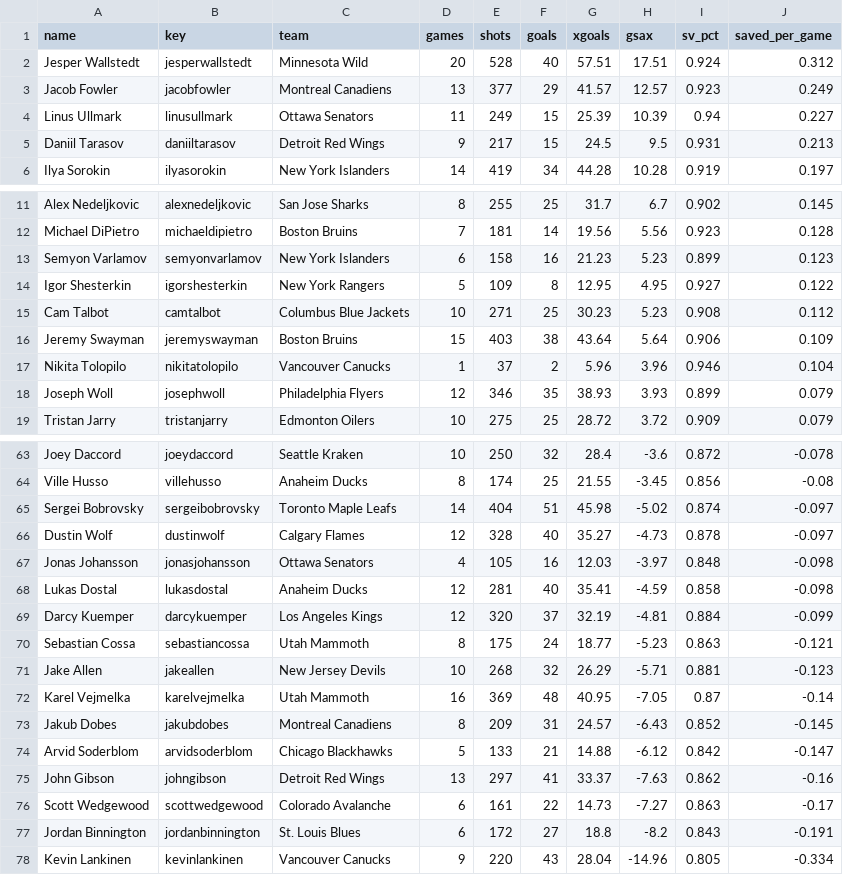
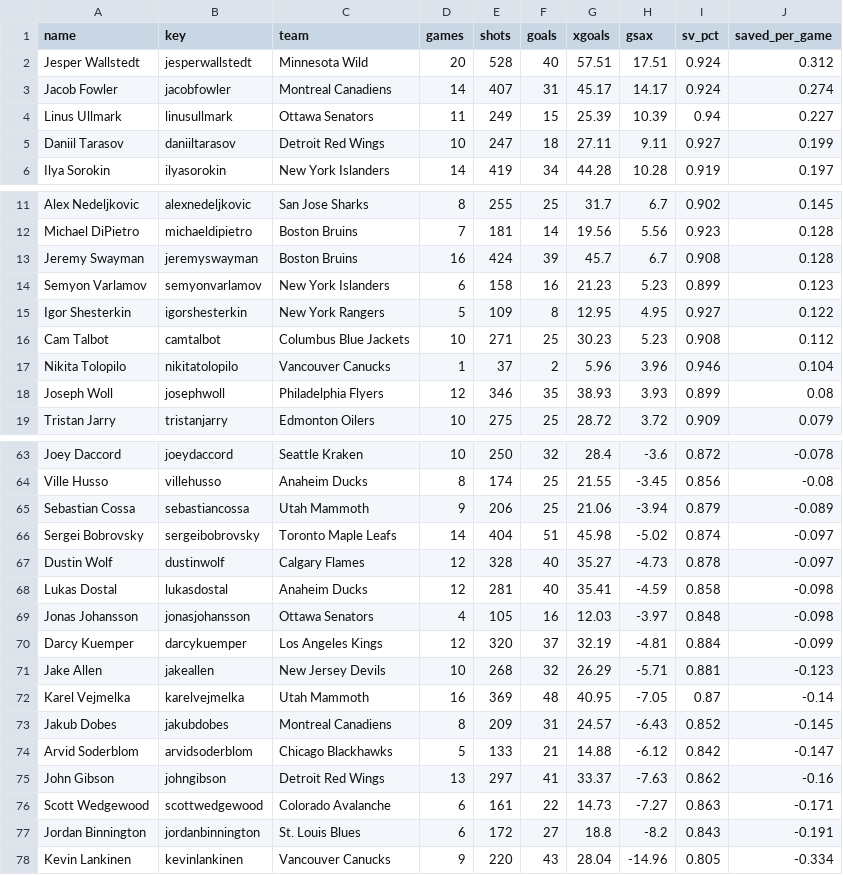
Before and after one commit to alanwevans1617-source/alan-nhl-model, a CSV file: goalie_stats.csv, drawn as a sheet; only a part is shown, gaps mark what is left out; the diff covers the shown part only.

```diff
--- a/goalie_stats.csv
+++ b/goalie_stats.csv
@@ -2,5 +2,5 @@ name,key,team,games,shots,goals,xgoals,gsax,sv_pct,saved_per_game
 Jesper Wallstedt,jesperwallstedt,Minnesota Wild,20,528,40,57.51,17.51,0.924,0.312
-Jacob Fowler,jacobfowler,Montreal Canadiens,13,377,29,41.57,12.57,0.923,0.249
+Jacob Fowler,jacobfowler,Montreal Canadiens,14,407,31,45.17,14.17,0.924,0.274
 Linus Ullmark,linusullmark,Ottawa Senators,11,249,15,25.39,10.39,0.94,0.227
-Daniil Tarasov,daniiltarasov,Detroit Red Wings,9,217,15,24.5,9.5,0.931,0.213
+Daniil Tarasov,daniiltarasov,Detroit Red Wings,10,247,18,27.11,9.11,0.927,0.199
 Ilya Sorokin,ilyasorokin,New York Islanders,14,419,34,44.28,10.28,0.919,0.197
@@ -12,2 +12,3 @@ Alex Nedeljkovic,alexnedeljkovic,San Jose Sharks,8,255,25,31.7,6.7,0.902,0.145
 Michael DiPietro,michaeldipietro,Boston Bruins,7,181,14,19.56,5.56,0.923,0.128
+Jeremy Swayman,jeremyswayman,Boston Bruins,16,424,39,45.7,6.7,0.908,0.128
 Semyon Varlamov,semyonvarlamov,New York Islanders,6,158,16,21.23,5.23,0.899,0.123
@@ -15,5 +16,4 @@ Igor Shesterkin,igorshesterkin,New York Rangers,5,109,8,12.95,4.95,0.927,0.122
 Cam Talbot,camtalbot,Columbus Blue Jackets,10,271,25,30.23,5.23,0.908,0.112
-Jeremy Swayman,jeremyswayman,Boston Bruins,15,403,38,43.64,5.64,0.906,0.109
 Nikita Tolopilo,nikitatolopilo,Vancouver Canucks,1,37,2,5.96,3.96,0.946,0.104
-Joseph Woll,josephwoll,Philadelphia Flyers,12,346,35,38.93,3.93,0.899,0.079
+Joseph Woll,josephwoll,Philadelphia Flyers,12,346,35,38.93,3.93,0.899,0.08
 Tristan Jarry,tristanjarry,Edmonton Oilers,10,275,25,28.72,3.72,0.909,0.079
@@ -64,8 +64,8 @@ Joey Daccord,joeydaccord,Seattle Kraken,10,250,32,28.4,-3.6,0.872,-0.078
 Ville Husso,villehusso,Anaheim Ducks,8,174,25,21.55,-3.45,0.856,-0.08
+Sebastian Cossa,sebastiancossa,Utah Mammoth,9,206,25,21.06,-3.94,0.879,-0.089
 Sergei Bobrovsky,sergeibobrovsky,Toronto Maple Leafs,14,404,51,45.98,-5.02,0.874,-0.097
 Dustin Wolf,dustinwolf,Calgary Flames,12,328,40,35.27,-4.73,0.878,-0.097
+Lukas Dostal,lukasdostal,Anaheim Ducks,12,281,40,35.41,-4.59,0.858,-0.098
 Jonas Johansson,jonasjohansson,Ottawa Senators,4,105,16,12.03,-3.97,0.848,-0.098
-Lukas Dostal,lukasdostal,Anaheim Ducks,12,281,40,35.41,-4.59,0.858,-0.098
 Darcy Kuemper,darcykuemper,Los Angeles Kings,12,320,37,32.19,-4.81,0.884,-0.099
-Sebastian Cossa,sebastiancossa,Utah Mammoth,8,175,24,18.77,-5.23,0.863,-0.121
 Jake Allen,jakeallen,New Jersey Devils,10,268,32,26.29,-5.71,0.881,-0.123
@@ -75,3 +75,3 @@ Arvid Soderblom,arvidsoderblom,Chicago Blackhawks,5,133,21,14.88,-6.12,0.842,-0.
 John Gibson,johngibson,Detroit Red Wings,13,297,41,33.37,-7.63,0.862,-0.16
-Scott Wedgewood,scottwedgewood,Colorado Avalanche,6,161,22,14.73,-7.27,0.863,-0.17
+Scott Wedgewood,scottwedgewood,Colorado Avalanche,6,161,22,14.73,-7.27,0.863,-0.171
 Jordan Binnington,jordanbinnington,St. Louis Blues,6,172,27,18.8,-8.2,0.843,-0.191
```
Also changed, not shown: 12 edited cells elsewhere in this file, data/games_curr.csv, graded_picks.csv, 6 other files.
